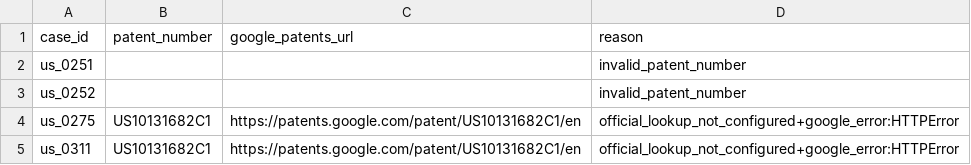
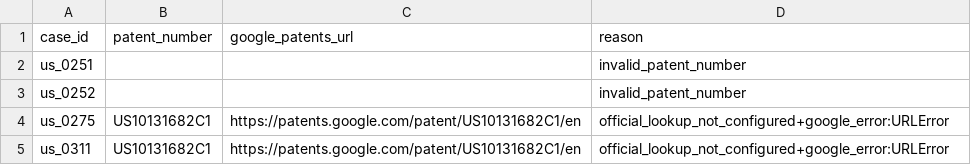
Before and after one commit to zhaozhao-000/patent-invalidity-kb, a CSV file: reports/us_patent_lookup_needed.csv, drawn as a sheet.

```diff
--- a/reports/us_patent_lookup_needed.csv
+++ b/reports/us_patent_lookup_needed.csv
@@ -3,3 +3,3 @@ us_0251,,,invalid_patent_number
 us_0252,,,invalid_patent_number
-us_0275,US10131682C1,https://patents.google.com/patent/US10131682C1/en,official_lookup_not_configured+google_error:HTTPError
-us_0311,US10131682C1,https://patents.google.com/patent/US10131682C1/en,official_lookup_not_configured+google_error:HTTPError
+us_0275,US10131682C1,https://patents.google.com/patent/US10131682C1/en,official_lookup_not_configured+google_error:URLError
+us_0311,US10131682C1,https://patents.google.com/patent/US10131682C1/en,official_lookup_not_configured+google_error:URLError
```
Also changed, not shown: reports/review_queue.csv, reports/us_case_quality_review.csv, 12 other files.
